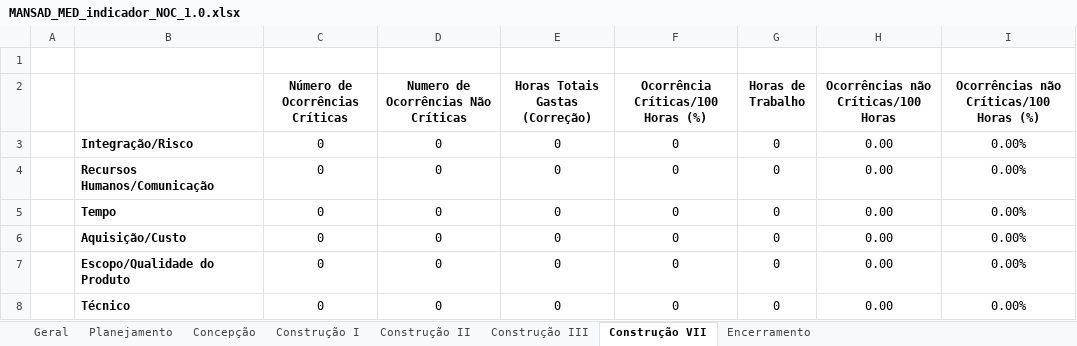
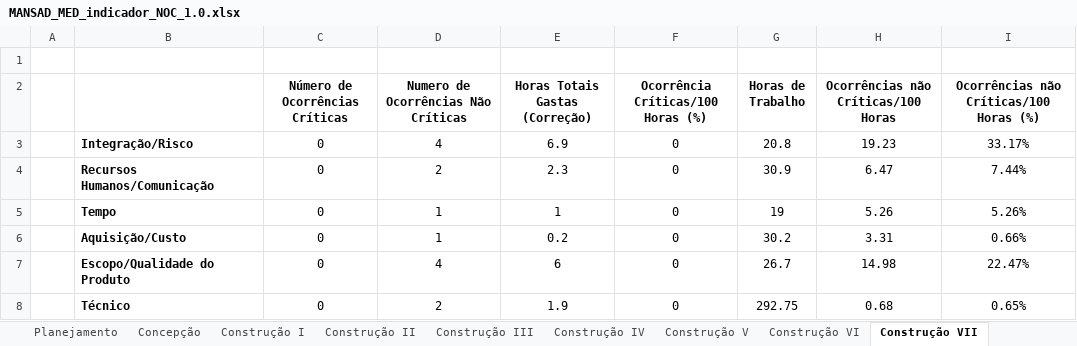
Before and after one commit to FabricaDeSoftwareINF/avadoc-022013, an Excel workbook: MANSAD_artefatos_MED/MANSAD_MED_indicador_NOC_1.0.xlsx, sheet Construção VII, drawn as a sheet; only a part is shown; values as stored, in another font and other column widths than the file's, no borders; the diff covers the shown part only; the diff names each change by its address in the sheet, - before the commit and + after, or states it on an @@ line.

```diff
--- a/MANSAD_artefatos_MED/MANSAD_MED_indicador_NOC_1.0.xlsx (sheet Construção VII)
+++ b/MANSAD_artefatos_MED/MANSAD_MED_indicador_NOC_1.0.xlsx (sheet Construção VII)
+sheet tab: Construção IV
+sheet tab: Construção V
+sheet tab: Construção VI
-D3: 0
+D3: 4
-E3 (Horas Totais Gastas (Correção)): 0
+E3 (Horas Totais Gastas (Correção)): 6.9
-G3 (Horas de Trabalho): 0
+G3 (Horas de Trabalho): 20.8
-H3: 0.00
+H3: 19.23
-I3: 0.00%
+I3: 33.17%
-D4: 0
+D4: 2
-E4 (Horas Totais Gastas (Correção)): 0
+E4 (Horas Totais Gastas (Correção)): 2.3
-G4 (Horas de Trabalho): 0
+G4 (Horas de Trabalho): 30.9
-H4: 0.00
+H4: 6.47
-I4: 0.00%
+I4: 7.44%
-D5:D6: 0
+D5:D6: 1
-E5 (Horas Totais Gastas (Correção)): 0
+E5 (Horas Totais Gastas (Correção)): 1
-G5 (Horas de Trabalho): 0
+G5 (Horas de Trabalho): 19
-H5: 0.00
+H5: 5.26
-I5: 0.00%
+I5: 5.26%
-E6 (Horas Totais Gastas (Correção)): 0
+E6 (Horas Totais Gastas (Correção)): 0.2
-G6 (Horas de Trabalho): 0
+G6 (Horas de Trabalho): 30.2
-H6: 0.00
+H6: 3.31
-I6: 0.00%
+I6: 0.66%
-D7: 0
+D7: 4
-E7 (Horas Totais Gastas (Correção)): 0
+E7 (Horas Totais Gastas (Correção)): 6
-G7 (Horas de Trabalho): 0
+G7 (Horas de Trabalho): 26.7
-H7: 0.00
+H7: 14.98
-I7: 0.00%
+I7: 22.47%
-D8: 0
+D8: 2
-E8 (Horas Totais Gastas (Correção)): 0
+E8 (Horas Totais Gastas (Correção)): 1.9
-G8 (Horas de Trabalho): 0
+G8 (Horas de Trabalho): 292.75
-H8: 0.00
+H8: 0.68
-I8: 0.00%
+I8: 0.65%
```
Also changed, not shown: 15 edited cells elsewhere in this sheet, sheet Construção III, MANSAD_artefatos_MED/MANSAD_MED_indicador_NOR_1.0.xlsx, 2 other files.
